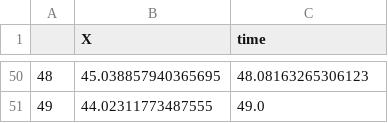
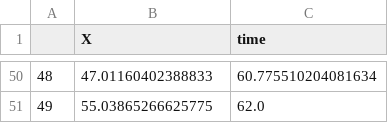
Before and after one commit to biocircuits/bioscrape, a CSV file: examples/test_data.csv, drawn as a sheet; only a part is shown, gaps mark what is left out; the diff covers the shown part only.

```diff
--- a/examples/test_data.csv
+++ b/examples/test_data.csv
@@ -50,2 +50,2 @@
-48	45.038857940365695	48.08163265306123
-49	44.02311773487555	49.0
+48	47.01160402388833	60.775510204081634
+49	55.03865266625775	62.0
```
Also changed, not shown: 96 edited cells elsewhere in this file, 13 other files.
